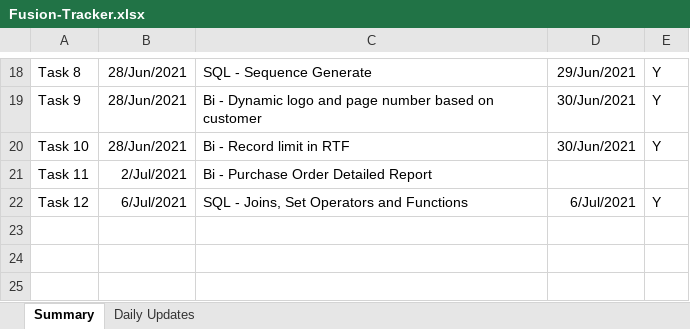
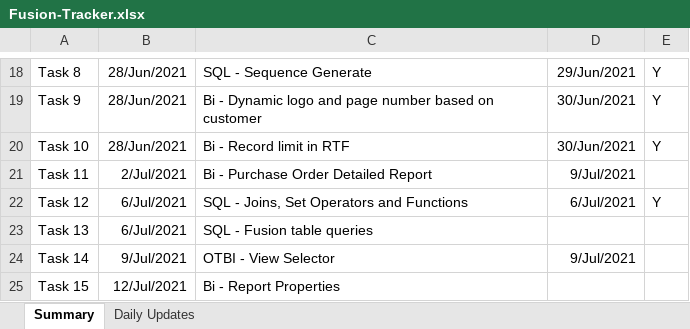
Before and after one commit to PETCHIMUTHU-M/fusion, an Excel workbook: Fusion-Tracker.xlsx, sheet Summary, drawn as a sheet; only a part is shown, gaps mark what is left out; values as stored, in another font and other column widths than the file's, no borders; the diff names each change by its address in the sheet, - before the commit and + after, or states it on an @@ line.

```diff
--- a/Fusion-Tracker.xlsx (sheet Summary)
+++ b/Fusion-Tracker.xlsx (sheet Summary)
-D21: (empty)
+D21: 9/Jul/2021
+row 23: Task 13 | 6/Jul/2021 | SQL - Fusion table queries
+row 24: Task 14 | 9/Jul/2021 | OTBI - View Selector | 9/Jul/2021
+row 25: Task 15 | 12/Jul/2021 | Bi - Report Properties
```
Also changed, not shown: sheet Daily Updates, 20 other files.
